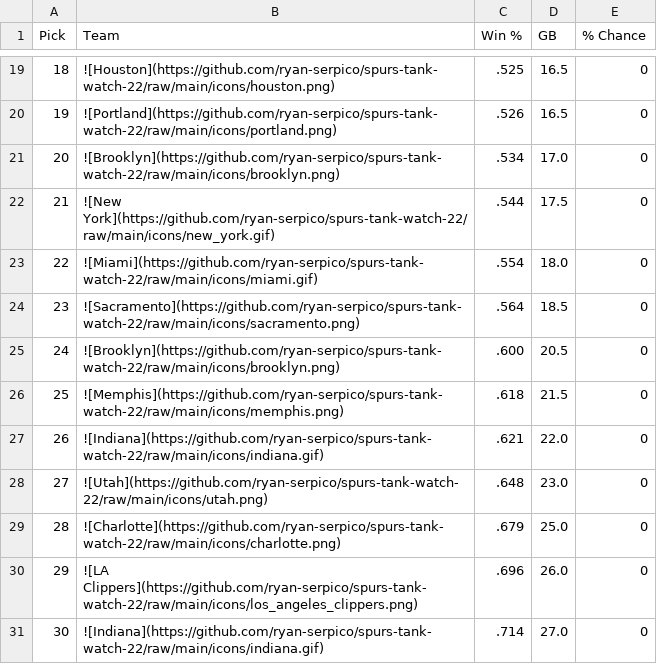
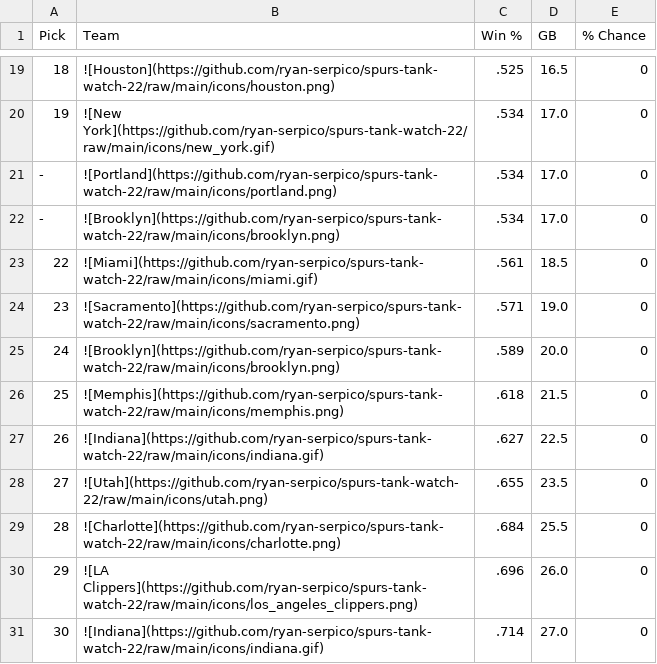
Before and after one commit to ryan-serpico/spurs-tank-watch-22, a CSV file: output/standings.csv, drawn as a sheet; only a part is shown, gaps mark what is left out; the diff covers the shown part only.

```diff
--- a/output/standings.csv
+++ b/output/standings.csv
@@ -19,12 +19,12 @@ Pick,Team,Win %,GB,% Chance
 18,![Houston](https://github.com/ryan-serpico/spurs-tank-watch-22/raw/main/icons/houston.png),.525,16.5,0
-19,![Portland](https://github.com/ryan-serpico/spurs-tank-watch-22/raw/main/icons/portland.png),.526,16.5,0
-20,![Brooklyn](https://github.com/ryan-serpico/spurs-tank-watch-22/raw/main/icons/brooklyn.png),.534,17.0,0
-21,![New York](https://github.com/ryan-serpico/spurs-tank-watch-22/raw/main/icons/new_york.gif),.544,17.5,0
-22,![Miami](https://github.com/ryan-serpico/spurs-tank-watch-22/raw/main/icons/miami.gif),.554,18.0,0
-23,![Sacramento](https://github.com/ryan-serpico/spurs-tank-watch-22/raw/main/icons/sacramento.png),.564,18.5,0
-24,![Brooklyn](https://github.com/ryan-serpico/spurs-tank-watch-22/raw/main/icons/brooklyn.png),.600,20.5,0
+19,![New York](https://github.com/ryan-serpico/spurs-tank-watch-22/raw/main/icons/new_york.gif),.534,17.0,0
+-,![Portland](https://github.com/ryan-serpico/spurs-tank-watch-22/raw/main/icons/portland.png),.534,17.0,0
+-,![Brooklyn](https://github.com/ryan-serpico/spurs-tank-watch-22/raw/main/icons/brooklyn.png),.534,17.0,0
+22,![Miami](https://github.com/ryan-serpico/spurs-tank-watch-22/raw/main/icons/miami.gif),.561,18.5,0
+23,![Sacramento](https://github.com/ryan-serpico/spurs-tank-watch-22/raw/main/icons/sacramento.png),.571,19.0,0
+24,![Brooklyn](https://github.com/ryan-serpico/spurs-tank-watch-22/raw/main/icons/brooklyn.png),.589,20.0,0
 25,![Memphis](https://github.com/ryan-serpico/spurs-tank-watch-22/raw/main/icons/memphis.png),.618,21.5,0
-26,![Indiana](https://github.com/ryan-serpico/spurs-tank-watch-22/raw/main/icons/indiana.gif),.621,22.0,0
-27,![Utah](https://github.com/ryan-serpico/spurs-tank-watch-22/raw/main/icons/utah.png),.648,23.0,0
-28,![Charlotte](https://github.com/ryan-serpico/spurs-tank-watch-22/raw/main/icons/charlotte.png),.679,25.0,0
+26,![Indiana](https://github.com/ryan-serpico/spurs-tank-watch-22/raw/main/icons/indiana.gif),.627,22.5,0
+27,![Utah](https://github.com/ryan-serpico/spurs-tank-watch-22/raw/main/icons/utah.png),.655,23.5,0
+28,![Charlotte](https://github.com/ryan-serpico/spurs-tank-watch-22/raw/main/icons/charlotte.png),.684,25.5,0
 29,![LA Clippers](https://github.com/ryan-serpico/spurs-tank-watch-22/raw/main/icons/los_angeles_clippers.png),.696,26.0,0
```
Also changed, not shown: 1 added row, 1 removed row and 28 edited cells elsewhere in this file, 2 other files.
